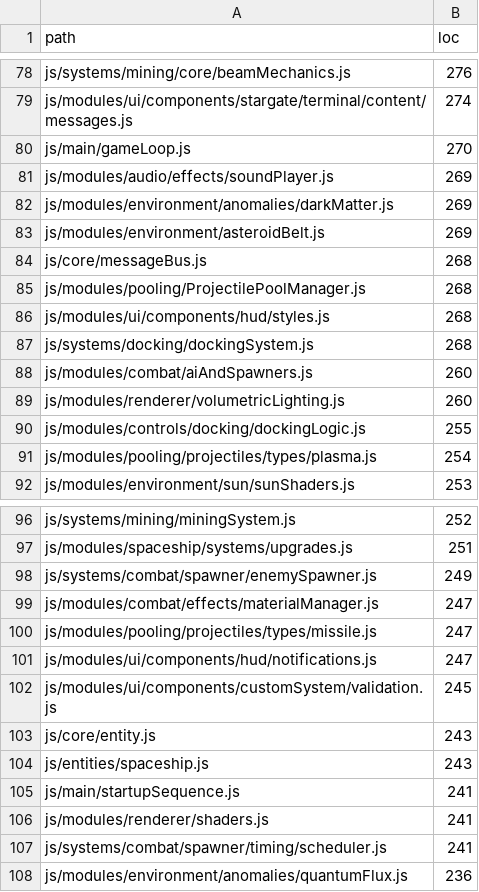
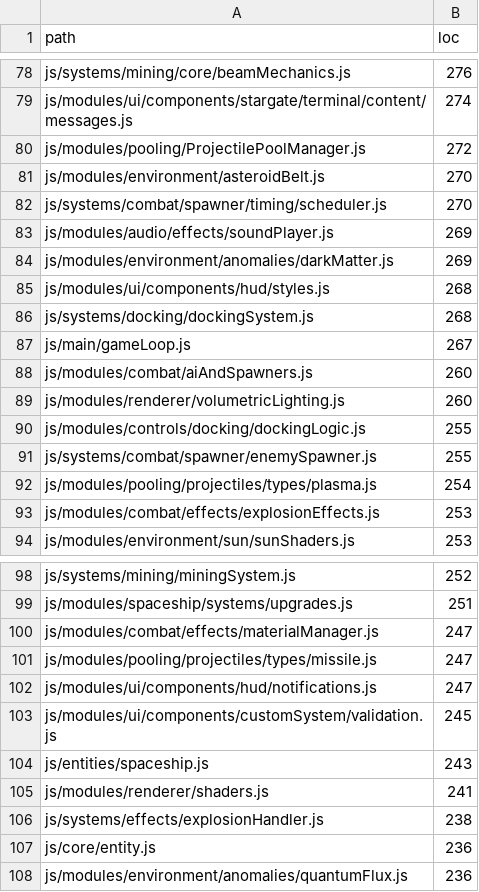
Before and after one commit to matthew-kissinger/Asteroid-Miner, a CSV file: reports/files_by_loc.csv, drawn as a sheet; only a part is shown, gaps mark what is left out; the diff covers the shown part only.

```diff
--- a/reports/files_by_loc.csv
+++ b/reports/files_by_loc.csv
@@ -79,10 +79,10 @@ js/systems/mining/core/beamMechanics.js,276
 js/modules/ui/components/stargate/terminal/content/messages.js,274
-js/main/gameLoop.js,270
+js/modules/pooling/ProjectilePoolManager.js,272
+js/modules/environment/asteroidBelt.js,270
+js/systems/combat/spawner/timing/scheduler.js,270
 js/modules/audio/effects/soundPlayer.js,269
 js/modules/environment/anomalies/darkMatter.js,269
-js/modules/environment/asteroidBelt.js,269
-js/core/messageBus.js,268
-js/modules/pooling/ProjectilePoolManager.js,268
 js/modules/ui/components/hud/styles.js,268
 js/systems/docking/dockingSystem.js,268
+js/main/gameLoop.js,267
 js/modules/combat/aiAndSpawners.js,260
@@ -90,3 +90,5 @@ js/modules/renderer/volumetricLighting.js,260
 js/modules/controls/docking/dockingLogic.js,255
+js/systems/combat/spawner/enemySpawner.js,255
 js/modules/pooling/projectiles/types/plasma.js,254
+js/modules/combat/effects/explosionEffects.js,253
 js/modules/environment/sun/sunShaders.js,253
@@ -97,3 +99,2 @@ js/systems/mining/miningSystem.js,252
 js/modules/spaceship/systems/upgrades.js,251
-js/systems/combat/spawner/enemySpawner.js,249
 js/modules/combat/effects/materialManager.js,247
@@ -102,7 +103,6 @@ js/modules/ui/components/hud/notifications.js,247
 js/modules/ui/components/customSystem/validation.js,245
-js/core/entity.js,243
 js/entities/spaceship.js,243
-js/main/startupSequence.js,241
 js/modules/renderer/shaders.js,241
-js/systems/combat/spawner/timing/scheduler.js,241
+js/systems/effects/explosionHandler.js,238
+js/core/entity.js,236
 js/modules/environment/anomalies/quantumFlux.js,236
```
Also changed, not shown: 17 added rows, 16 removed rows and 5 edited cells elsewhere in this file, reports/events_catalog.csv, reports/functions_by_size.csv, 4 other files.
